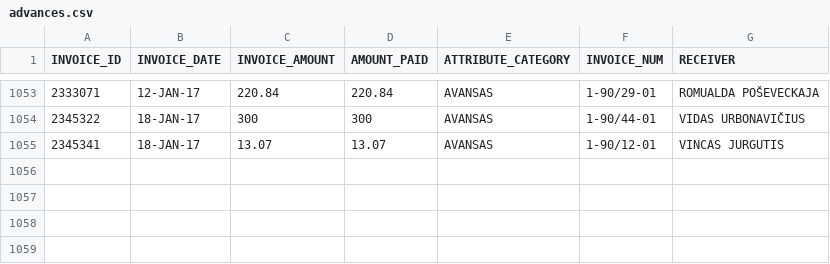
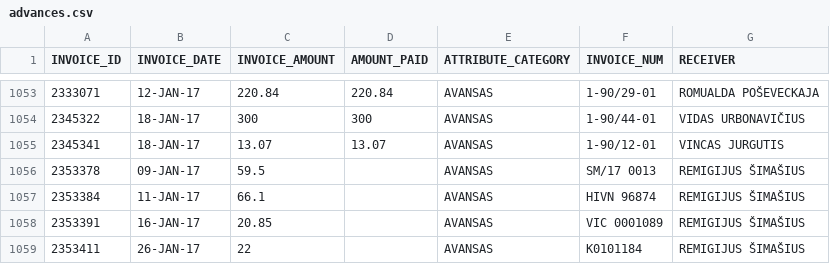
Before and after one commit to vilnius/taryba, a CSV file: expenses/advances.csv, drawn as a sheet; only a part is shown, gaps mark what is left out; the diff names each change by its address in the sheet, - before the commit and + after, or states it on an @@ line.

```diff
--- a/expenses/advances.csv
+++ b/expenses/advances.csv
+row 1056: 2353378 | 09-JAN-17 | 59.5 |  | AVANSAS | SM/17 0013 | REMIGIJUS ŠIMAŠIUS
+row 1057: 2353384 | 11-JAN-17 | 66.1 |  | AVANSAS | HIVN 96874 | REMIGIJUS ŠIMAŠIUS
+row 1058: 2353391 | 16-JAN-17 | 20.85 |  | AVANSAS | VIC 0001089 | REMIGIJUS ŠIMAŠIUS
+row 1059: 2353411 | 26-JAN-17 | 22 |  | AVANSAS | K0101184 | REMIGIJUS ŠIMAŠIUS
```
Also changed, not shown: expenses/expenses.csv, 4 other files.
